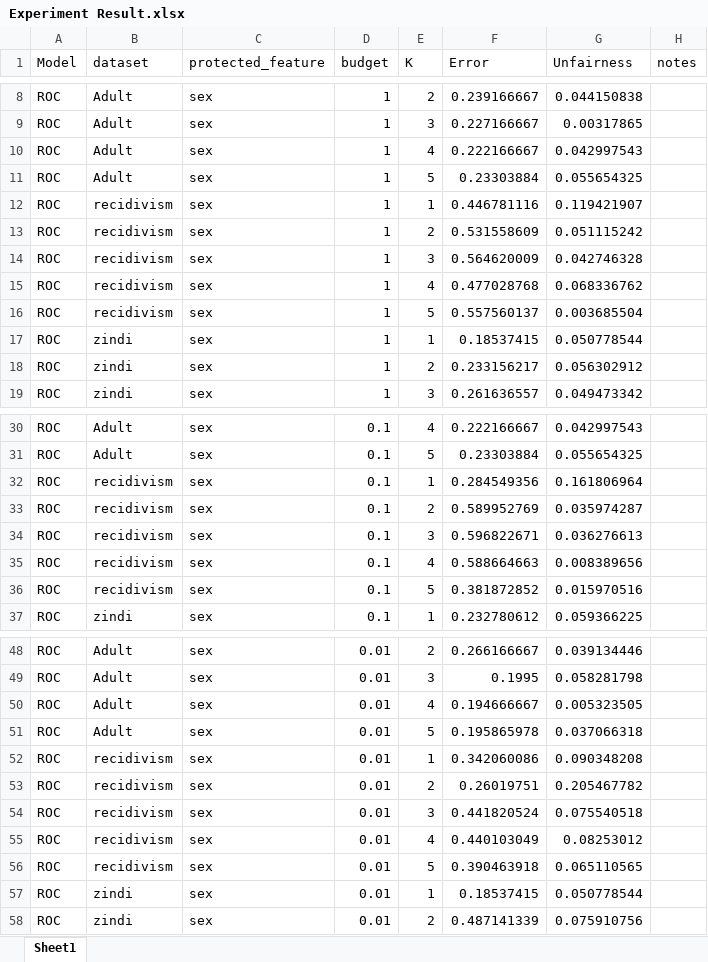
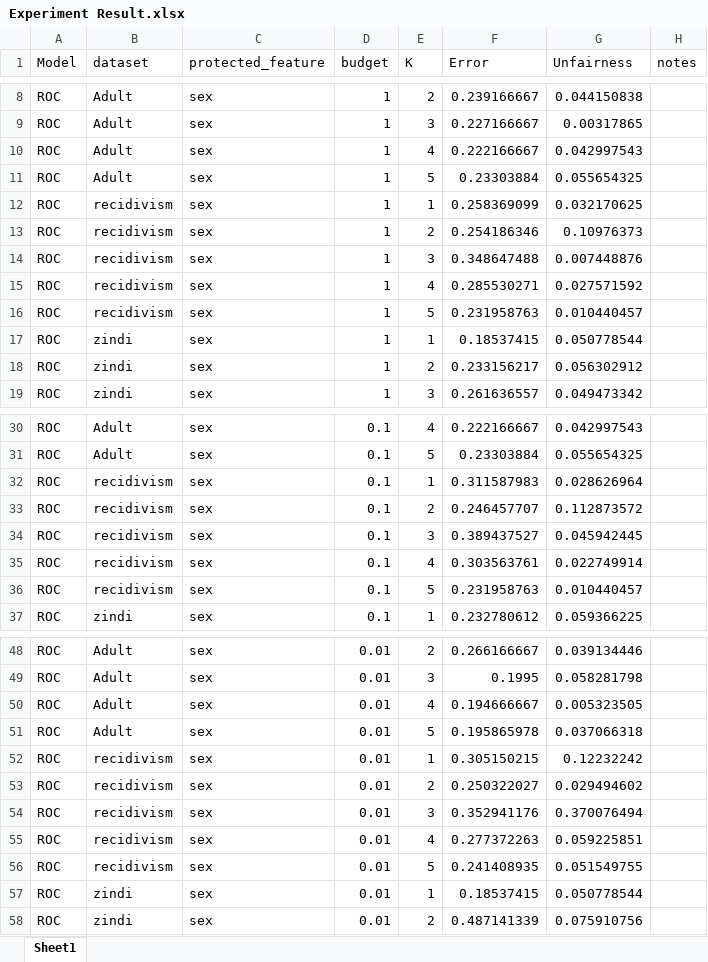
Before and after one commit to HuangruiChu/AuFair, an Excel workbook: Experiment Result.xlsx, sheet Sheet1, drawn as a sheet; only a part is shown, gaps mark what is left out; values as stored, in another font and other column widths than the file's, no borders; the diff covers the shown part only; the diff names each change by its address in the sheet, - before the commit and + after, or states it on an @@ line.

```diff
--- a/Experiment Result.xlsx (sheet Sheet1)
+++ b/Experiment Result.xlsx (sheet Sheet1)
-F12 (Error): 0.446781116
+F12 (Error): 0.258369099
-G12 (Unfairness): 0.119421907
+G12 (Unfairness): 0.032170625
-F13 (Error): 0.531558609
+F13 (Error): 0.254186346
-G13 (Unfairness): 0.051115242
+G13 (Unfairness): 0.10976373
-F14 (Error): 0.564620009
+F14 (Error): 0.348647488
-G14 (Unfairness): 0.042746328
+G14 (Unfairness): 0.007448876
-F15 (Error): 0.477028768
+F15 (Error): 0.285530271
-G15 (Unfairness): 0.068336762
+G15 (Unfairness): 0.027571592
-F16 (Error): 0.557560137
+F16 (Error): 0.231958763
-G16 (Unfairness): 0.003685504
+G16 (Unfairness): 0.010440457
-F32 (Error): 0.284549356
+F32 (Error): 0.311587983
-G32 (Unfairness): 0.161806964
+G32 (Unfairness): 0.028626964
-F33 (Error): 0.589952769
+F33 (Error): 0.246457707
-G33 (Unfairness): 0.035974287
+G33 (Unfairness): 0.112873572
-F34 (Error): 0.596822671
+F34 (Error): 0.389437527
-G34 (Unfairness): 0.036276613
+G34 (Unfairness): 0.045942445
-F35 (Error): 0.588664663
+F35 (Error): 0.303563761
-G35 (Unfairness): 0.008389656
+G35 (Unfairness): 0.022749914
-F36 (Error): 0.381872852
+F36 (Error): 0.231958763
-G36 (Unfairness): 0.015970516
+G36 (Unfairness): 0.010440457
-F52 (Error): 0.342060086
+F52 (Error): 0.305150215
-G52 (Unfairness): 0.090348208
+G52 (Unfairness): 0.12232242
-F53 (Error): 0.26019751
+F53 (Error): 0.250322027
-G53 (Unfairness): 0.205467782
+G53 (Unfairness): 0.029494602
-F54 (Error): 0.441820524
+F54 (Error): 0.352941176
-G54 (Unfairness): 0.075540518
+G54 (Unfairness): 0.370076494
-F55 (Error): 0.440103049
+F55 (Error): 0.277372263
-G55 (Unfairness): 0.08253012
+G55 (Unfairness): 0.059225851
-F56 (Error): 0.390463918
+F56 (Error): 0.241408935
-G56 (Unfairness): 0.065110565
+G56 (Unfairness): 0.051549755
```
Also changed, not shown: 25 added rows, 15 removed rows and 19 edited cells elsewhere in this sheet, 25 other files.
